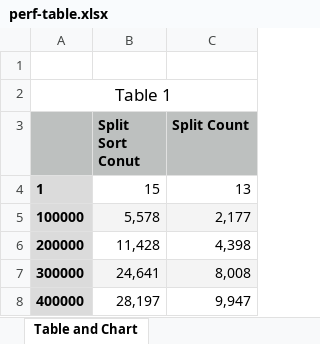
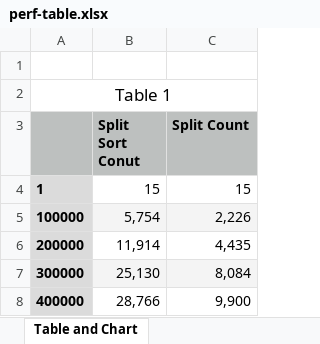
Before and after one commit to bobbwhy/count_words, an Excel workbook: perf-table.xlsx, sheet Table and Chart, drawn as a sheet; values as stored, in another font and other column widths than the file's, no borders; charts and pictures not drawn; the diff names each change by its address in the sheet, - before the commit and + after, or states it on an @@ line.

```diff
--- a/perf-table.xlsx (sheet Table and Chart)
+++ b/perf-table.xlsx (sheet Table and Chart)
-C4 (Split Count): 13
+C4 (Split Count): 15
-B5 (Split Sort Conut): 5,578
+B5 (Split Sort Conut): 5,754
-C5 (Split Count): 2,177
+C5 (Split Count): 2,226
-B6 (Split Sort Conut): 11,428
+B6 (Split Sort Conut): 11,914
-C6 (Split Count): 4,398
+C6 (Split Count): 4,435
-B7 (Split Sort Conut): 24,641
+B7 (Split Sort Conut): 25,130
-C7 (Split Count): 8,008
+C7 (Split Count): 8,084
-B8 (Split Sort Conut): 28,197
+B8 (Split Sort Conut): 28,766
-C8 (Split Count): 9,947
+C8 (Split Count): 9,900
```
Also changed, not shown: charts or pictures, 4 other files.
